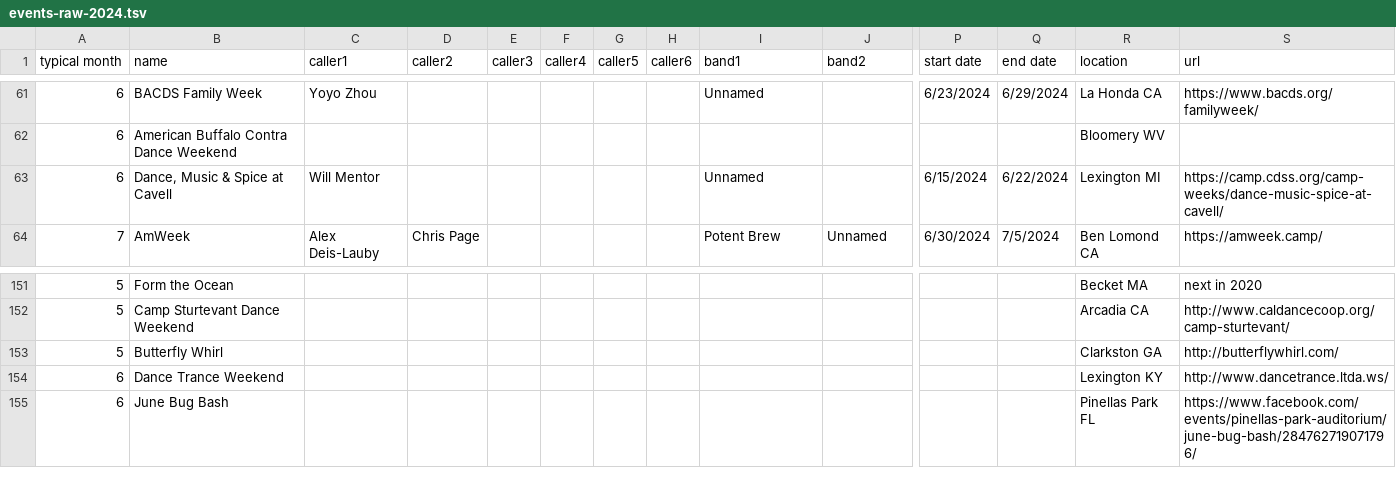
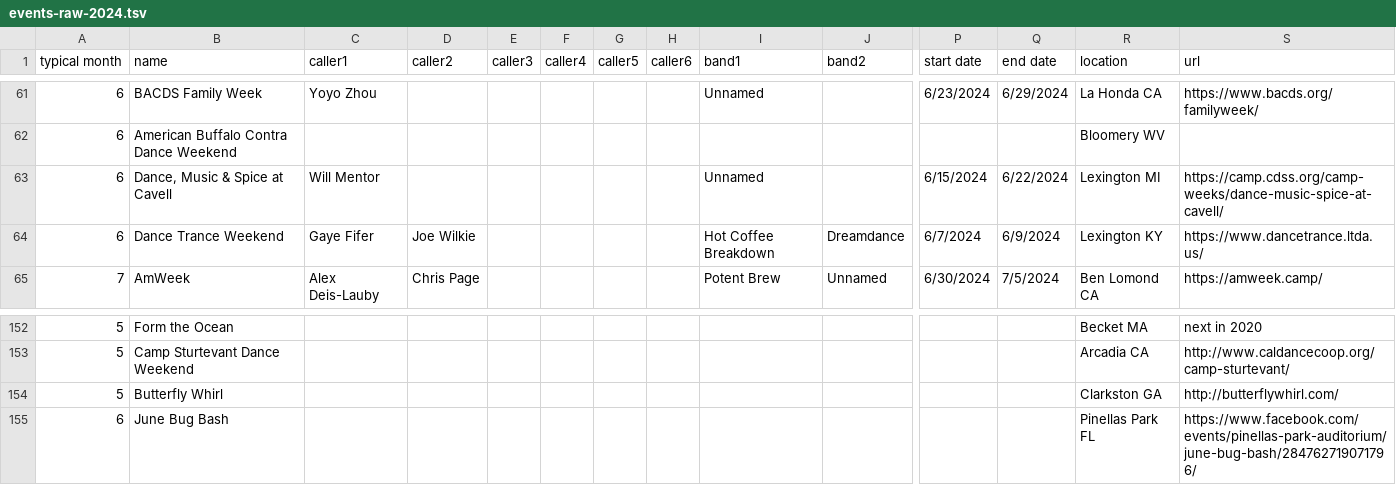
Before and after one commit to jeffkaufman/trycontra, a TSV file: events-raw-2024.tsv, drawn as a sheet; only a part is shown, gaps mark what is left out; removed rows and columns are numbered as before the commit, all else as after; rows hold the shown columns only; the diff names each change by its address in the sheet, - before the commit and + after, or states it on an @@ line.

```diff
--- a/events-raw-2024.tsv
+++ b/events-raw-2024.tsv
+row 64: 6 | Dance Trance Weekend | Gaye Fifer | Joe Wilkie |  |  |  |  | Hot Coffee Breakdown | Dreamdance | 6/7/2024 | 6/9/2024 | Lexington KY | https://www.dancetrance.ltda.us/
-row 154: 6 | Dance Trance Weekend |  |  |  |  |  |  |  |  |  |  | Lexington KY | http://www.dancetrance.ltda.ws/
```
Also changed, not shown: events-raw-2025.tsv, 1 other file.
